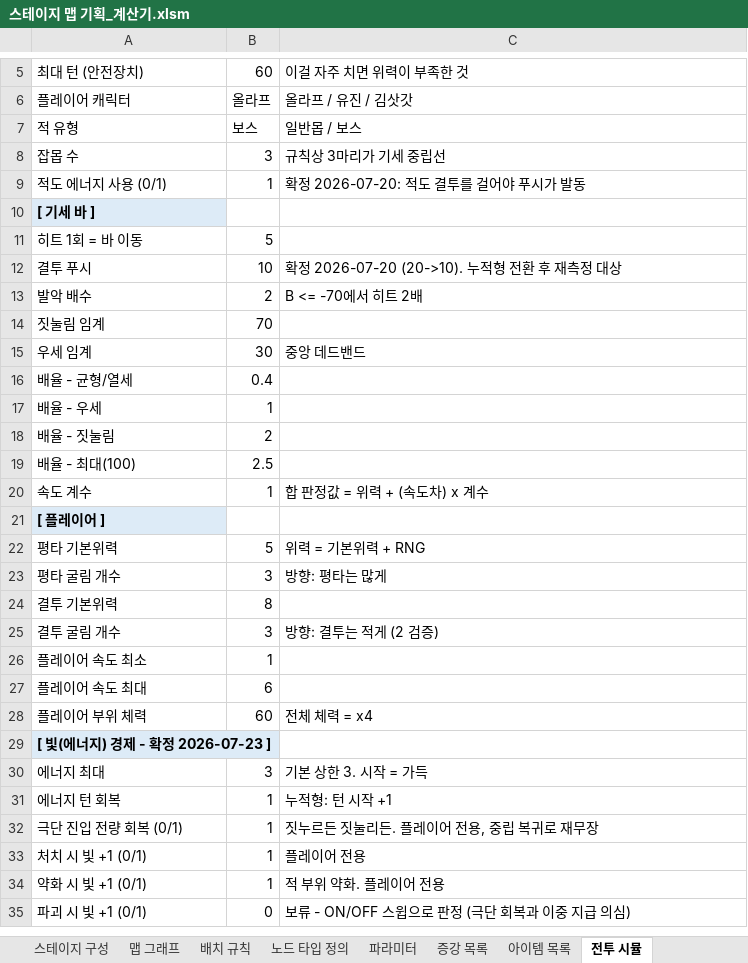
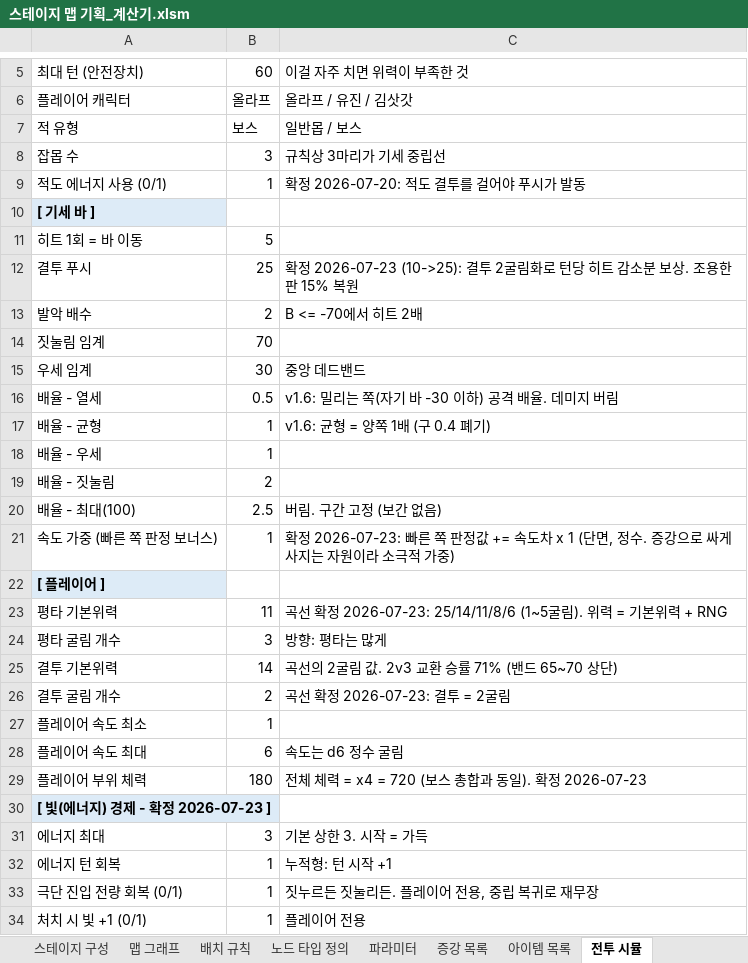
Before and after one commit to Omido-svg/Project-Abyss, an Excel workbook: Docs/스테이지 맵 기획_계산기.xlsm, sheet 전투 시뮬, drawn as a sheet; only a part is shown, gaps mark what is left out; the shorter side is filled out with more unchanged rows; values as stored, in another font and other column widths than the file's, no borders; charts and pictures not drawn; removed rows and columns are numbered as before the commit, all else as after; the diff covers the shown part only; the diff names each change by its address in the sheet, - before the commit and + after, or states it on an @@ line.

```diff
--- a/Docs/스테이지 맵 기획_계산기.xlsm (sheet 전투 시뮬)
+++ b/Docs/스테이지 맵 기획_계산기.xlsm (sheet 전투 시뮬)
-B12: 10
+B12: 25
-C12: 확정 2026-07-20 (20->10). 누적형 전환 후 재측정 대상
+C12: 확정 2026-07-23 (10->25): 결투 2굴림화로 턴당 히트 감소분 보상. 조용한 판 15% 복원
-row 16: 배율 - 균형/열세 | 0.4
+row 16: 배율 - 열세 | 0.5 | v1.6: 밀리는 쪽(자기 바 -30 이하) 공격 배율. 데미지 버림
+row 17: 배율 - 균형 | 1 | v1.6: 균형 = 양쪽 1배 (구 0.4 폐기)
-C20: (empty)
+C20: 버림. 구간 고정 (보간 없음)
-row 20: 속도 계수 | 1 | 합 판정값 = 위력 + (속도차) x 계수
+row 21: 속도 가중 (빠른 쪽 판정 보너스) | 1 | 확정 2026-07-23: 빠른 쪽 판정값 += 속도차 x 1 (단면, 정수. 증강으로 싸게 사지는 자원이라 소극적 가중)
-B23: 5
+B23: 11
-C23: 위력 = 기본위력 + RNG
+C23: 곡선 확정 2026-07-23: 25/14/11/8/6 (1~5굴림). 위력 = 기본위력 + RNG
-B25: 8
+B25: 14
-C25: (empty)
+C25: 곡선의 2굴림 값. 2v3 교환 승률 71% (밴드 65~70 상단)
-B26: 3
+B26: 2
-C26: 방향: 결투는 적게 (2 검증)
+C26: 곡선 확정 2026-07-23: 결투 = 2굴림
-C28: (empty)
+C28: 속도는 d6 정수 굴림
-B29: 60
+B29: 180
-C29: 전체 체력 = x4
+C29: 전체 체력 = x4 = 720 (보스 총합과 동일). 확정 2026-07-23
```
Also changed, not shown: 1 added row and 56 edited cells elsewhere in this sheet, charts or pictures, 2 other files.
